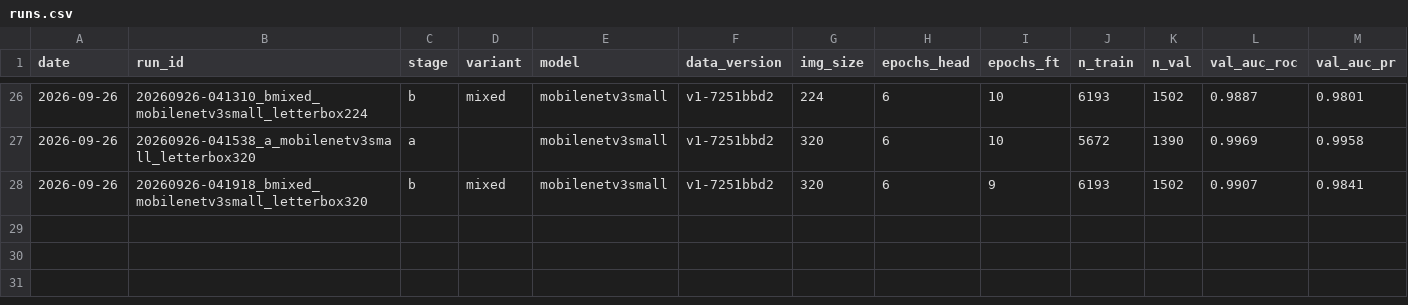
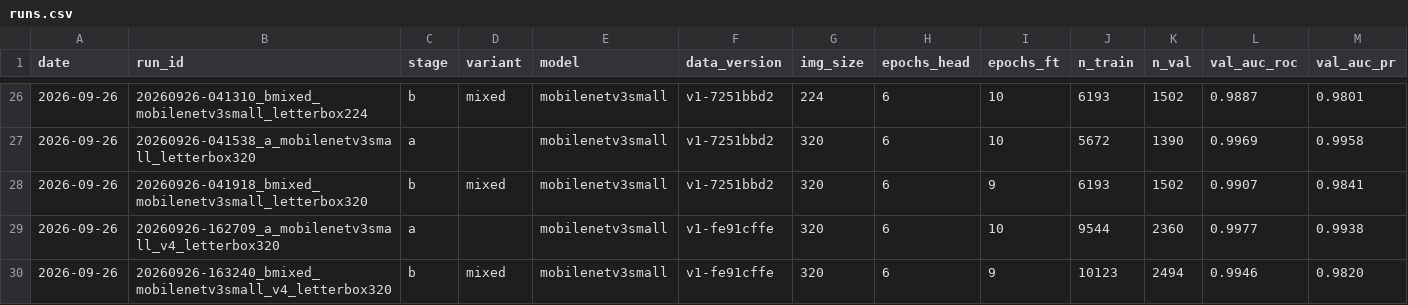
Before and after one commit to joshualamiy/floodmark, a CSV file: flood-ml/reports/runs.csv, drawn as a sheet; only a part is shown, gaps mark what is left out; rows hold the shown columns only; the diff names each change by its address in the sheet, - before the commit and + after, or states it on an @@ line.

```diff
--- a/flood-ml/reports/runs.csv
+++ b/flood-ml/reports/runs.csv
+row 29: 2026-09-26 | 20260926-162709_a_mobilenetv3small_v4_letterbox320 | a |  | mobilenetv3small | v1-fe91cffe | 320 | 6 | 10 | 9544 | 2360 | 0.9977 | 0.9938
+row 30: 2026-09-26 | 20260926-163240_bmixed_mobilenetv3small_v4_letterbox320 | b | mixed | mobilenetv3small | v1-fe91cffe | 320 | 6 | 9 | 10123 | 2494 | 0.9946 | 0.9820
```
Also changed, not shown: 12 other files.
